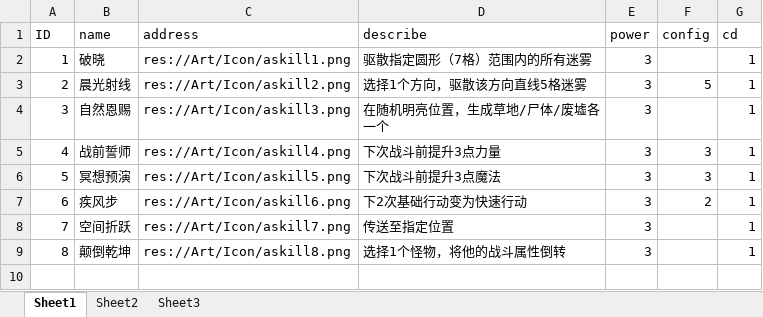
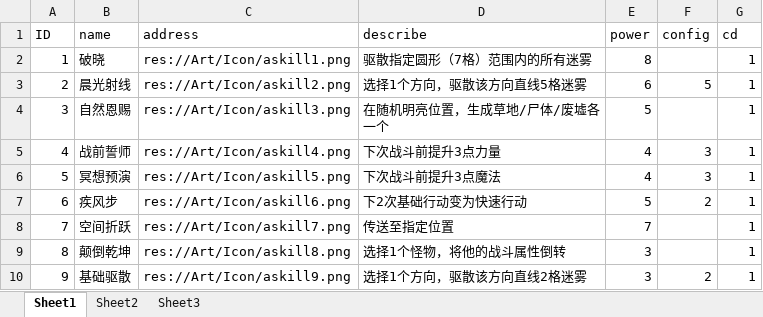
Before and after one commit to XieyishengJimmy/Booom202604, an Excel workbook: excel/activeskill.xlsx, sheet Sheet1, drawn as a sheet; values as stored, in another font and other column widths than the file's, no borders; the diff names each change by its address in the sheet, - before the commit and + after, or states it on an @@ line.

```diff
--- a/excel/activeskill.xlsx (sheet Sheet1)
+++ b/excel/activeskill.xlsx (sheet Sheet1)
-E2 (power): 3
+E2 (power): 8
-E3 (power): 3
+E3 (power): 6
-E4 (power): 3
+E4 (power): 5
-E5:E6 (power): 3
+E5:E6 (power): 4
-E7 (power): 3
+E7 (power): 5
-E8 (power): 3
+E8 (power): 7
+row 10: 9 | 基础驱散 | res://Art/Icon/askill9.png | 选择1个方向，驱散该方向直线2格迷雾 | 3 | 2 | 1
```
Also changed, not shown: 54 other files.
